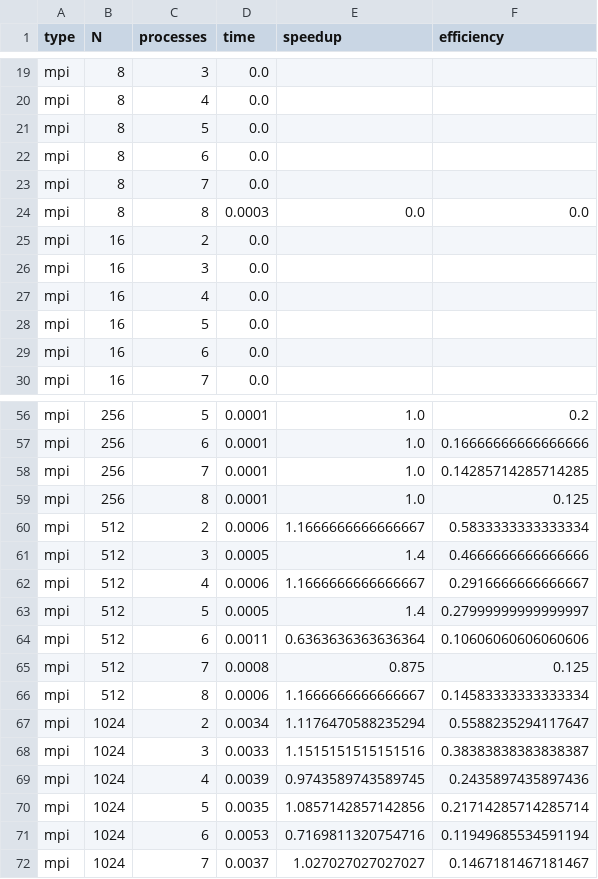
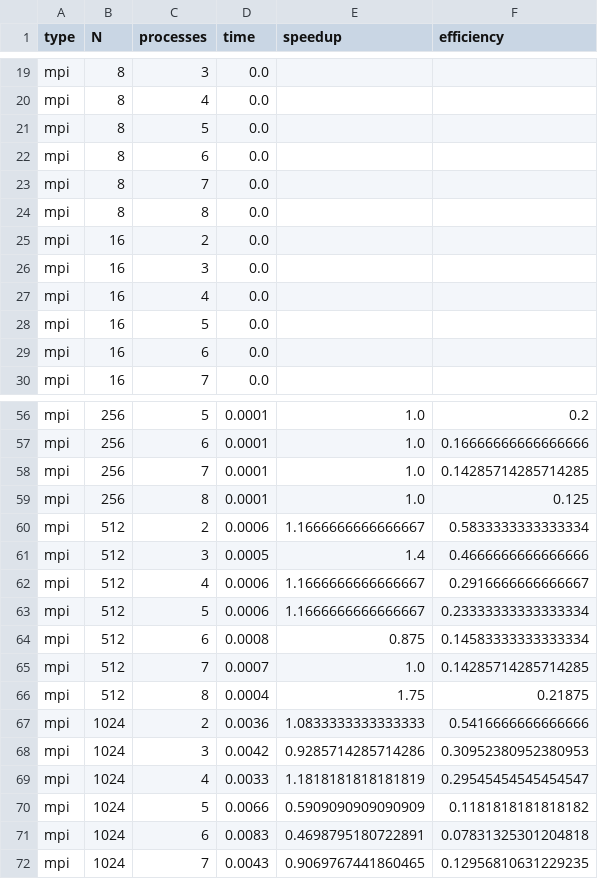
Before and after one commit to aniketrastogi1987/mpi-project, a CSV file: benchmark.csv, drawn as a sheet; only a part is shown, gaps mark what is left out; the diff covers the shown part only.

```diff
--- a/benchmark.csv
+++ b/benchmark.csv
@@ -23,3 +23,3 @@ mpi,8,6,0.0,,
 mpi,8,7,0.0,,
-mpi,8,8,0.0003,0.0,0.0
+mpi,8,8,0.0,,
 mpi,16,2,0.0,,
@@ -62,11 +62,11 @@ mpi,512,3,0.0005,1.4,0.4666666666666666
 mpi,512,4,0.0006,1.1666666666666667,0.2916666666666667
-mpi,512,5,0.0005,1.4,0.27999999999999997
-mpi,512,6,0.0011,0.6363636363636364,0.10606060606060606
-mpi,512,7,0.0008,0.875,0.125
-mpi,512,8,0.0006,1.1666666666666667,0.14583333333333334
-mpi,1024,2,0.0034,1.1176470588235294,0.5588235294117647
-mpi,1024,3,0.0033,1.1515151515151516,0.38383838383838387
-mpi,1024,4,0.0039,0.9743589743589745,0.2435897435897436
-mpi,1024,5,0.0035,1.0857142857142856,0.21714285714285714
-mpi,1024,6,0.0053,0.7169811320754716,0.11949685534591194
-mpi,1024,7,0.0037,1.027027027027027,0.1467181467181467
+mpi,512,5,0.0006,1.1666666666666667,0.23333333333333334
+mpi,512,6,0.0008,0.875,0.14583333333333334
+mpi,512,7,0.0007,1.0,0.14285714285714285
+mpi,512,8,0.0004,1.75,0.21875
+mpi,1024,2,0.0036,1.0833333333333333,0.5416666666666666
+mpi,1024,3,0.0042,0.9285714285714286,0.30952380952380953
+mpi,1024,4,0.0033,1.1818181818181819,0.29545454545454547
+mpi,1024,5,0.0066,0.5909090909090909,0.1181818181818182
+mpi,1024,6,0.0083,0.4698795180722891,0.07831325301204818
+mpi,1024,7,0.0043,0.9069767441860465,0.12956810631229235
```
Also changed, not shown: 4 edited cells elsewhere in this file, 6 other files.
